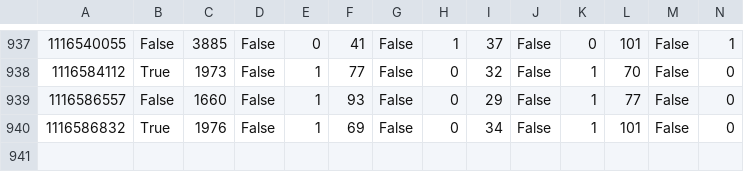
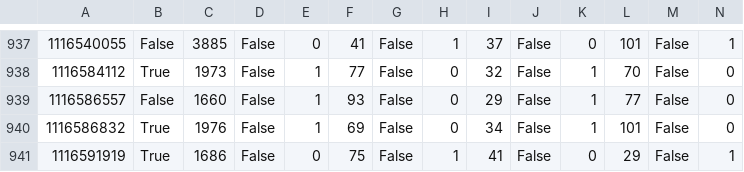
Before and after one commit to co2y/MR_dota2, a CSV file: collection/data.csv, drawn as a sheet; only a part is shown, gaps mark what is left out; rows hold the shown columns only; the diff names each change by its address in the sheet, - before the commit and + after, or states it on an @@ line.

```diff
--- a/collection/data.csv
+++ b/collection/data.csv
+row 941: 1116591919 | True | 1686 | False | 0 | 75 | False | 1 | 41 | False | 0 | 29 | False | 1
```
Also changed, not shown: 2 other files.
